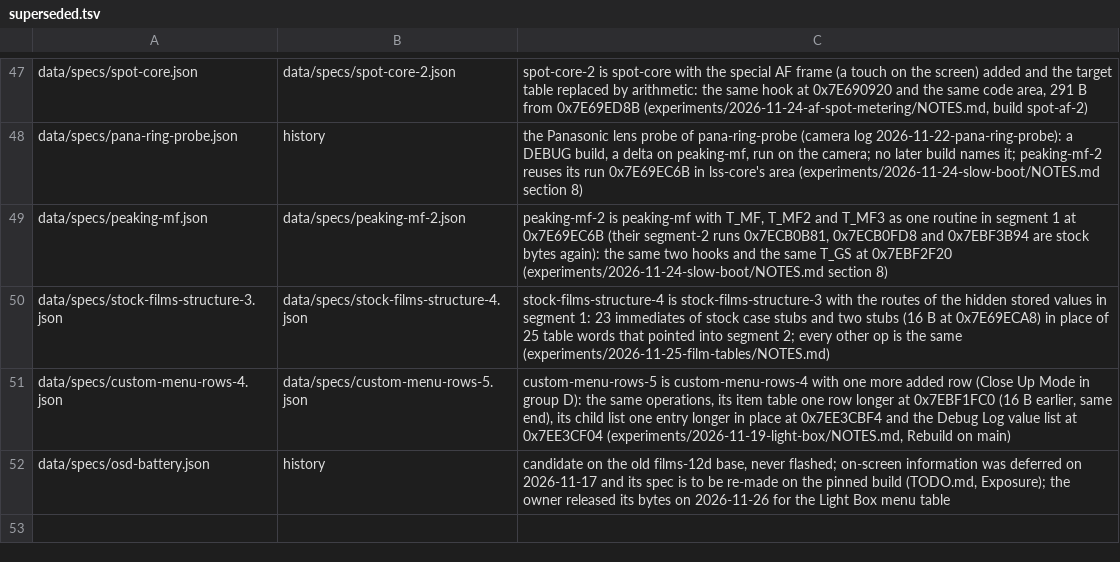
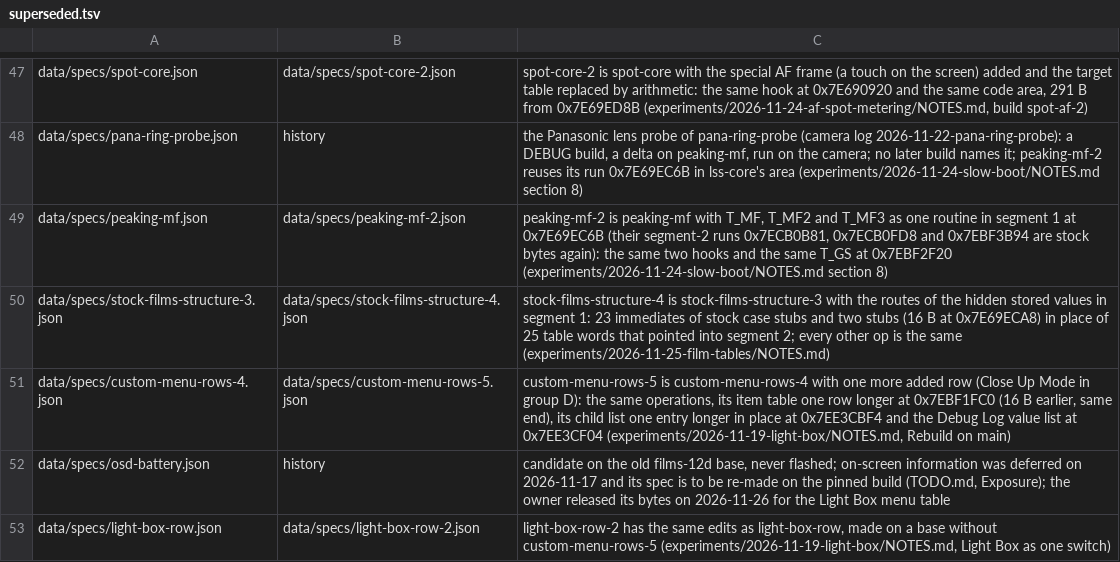
Before and after one commit to cfu288/EPM2Mod, a TSV file: tools/space-ledger/superseded.tsv, drawn as a sheet; only a part is shown, gaps mark what is left out.

Commit message:
feat(light-box): Light Box as one switch, build light-box-2 (candidate); light-box is not pinned
The owner wants Light Box to show as soon as it is on, as on the E-M10 and
later bodies. light-box-switch turns the bne after `cmp 2,d1` (setting 321,
Close Up Mode) into two nops in both INFO-key rules: getJumpState at
0x7ED0940A and its twin for the zoom handlers at 0x7ED09805. light-box-row-2
has the same row edits as light-box-row, on film-tables-fix without
custom-menu-rows-5. The build light-box-2 is film-tables-fix plus both
specs, label 2026.11.28, sha256 f86d135e... The camera-tested build
light-box keeps its record; the pinned build is film-tables-fix again.

```diff
--- a/tools/space-ledger/superseded.tsv
+++ b/tools/space-ledger/superseded.tsv
@@ -52 +52,2 @@ data/specs/custom-menu-rows-4.json	data/specs/custom-menu-rows-5.json	custom-men
 data/specs/osd-battery.json	history	candidate on the old films-12d base, never flashed; on-screen information was deferred on 2026-11-17 and its spec is to be re-made on the pinned build (TODO.md, Exposure); the owner released its bytes on 2026-11-26 for the Light Box menu table
+data/specs/light-box-row.json	data/specs/light-box-row-2.json	light-box-row-2 has the same edits as light-box-row, made on a base without custom-menu-rows-5 (experiments/2026-11-19-light-box/NOTES.md, Light Box as one switch)
```
Also changed, not shown: 12 other files.
